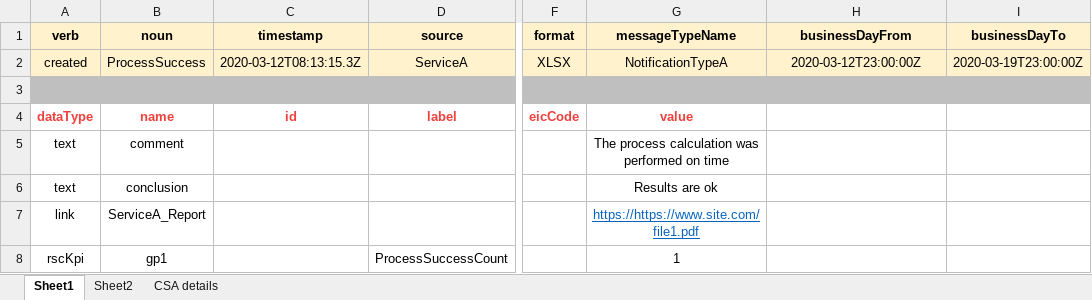
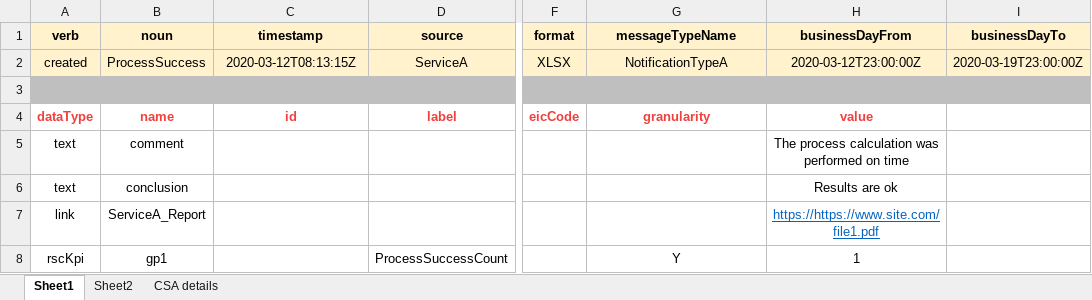
Before and after one commit to opfab/letscoordinate, an Excel workbook: message_models/xlsx/ProcessSuccess_SampleData_v4.xlsx, sheet Sheet1, drawn as a sheet; only a part is shown, gaps mark what is left out; values as stored, in another font and other column widths than the file's, no borders; charts and pictures not drawn; the diff names each change by its address in the sheet, - before the commit and + after, or states it on an @@ line.

```diff
--- a/message_models/xlsx/ProcessSuccess_SampleData_v4.xlsx (sheet Sheet1)
+++ b/message_models/xlsx/ProcessSuccess_SampleData_v4.xlsx (sheet Sheet1)
-C2 (timestamp): 2020-03-12T08:13:15.3Z
+C2 (timestamp): 2020-03-12T08:13:15Z
-G4 (messageTypeName): value
+G4 (messageTypeName): granularity
-H4 (businessDayFrom): (empty)
+H4 (businessDayFrom): value
-G5 (messageTypeName): The process calculation was performed on time
+G5 (messageTypeName): (empty)
-H5 (businessDayFrom): (empty)
+H5 (businessDayFrom): The process calculation was performed on time
-G6 (messageTypeName): Results are ok
+G6 (messageTypeName): (empty)
-H6 (businessDayFrom): (empty)
+H6 (businessDayFrom): Results are ok
-G7 (messageTypeName): https://https://www.site.com/file1.pdf
+G7 (messageTypeName): (empty)
-H7 (businessDayFrom): (empty)
+H7 (businessDayFrom): https://https://www.site.com/file1.pdf
-G8 (messageTypeName): 1
+G8 (messageTypeName): Y
-H8 (businessDayFrom): (empty)
+H8 (businessDayFrom): 1
```
Also changed, not shown: charts or pictures, message_models/xlsx/ProcessFailed_SampleData_v4.xlsx, message_models/xlsx/SampleData_v4.xlsx, 27 other files.
